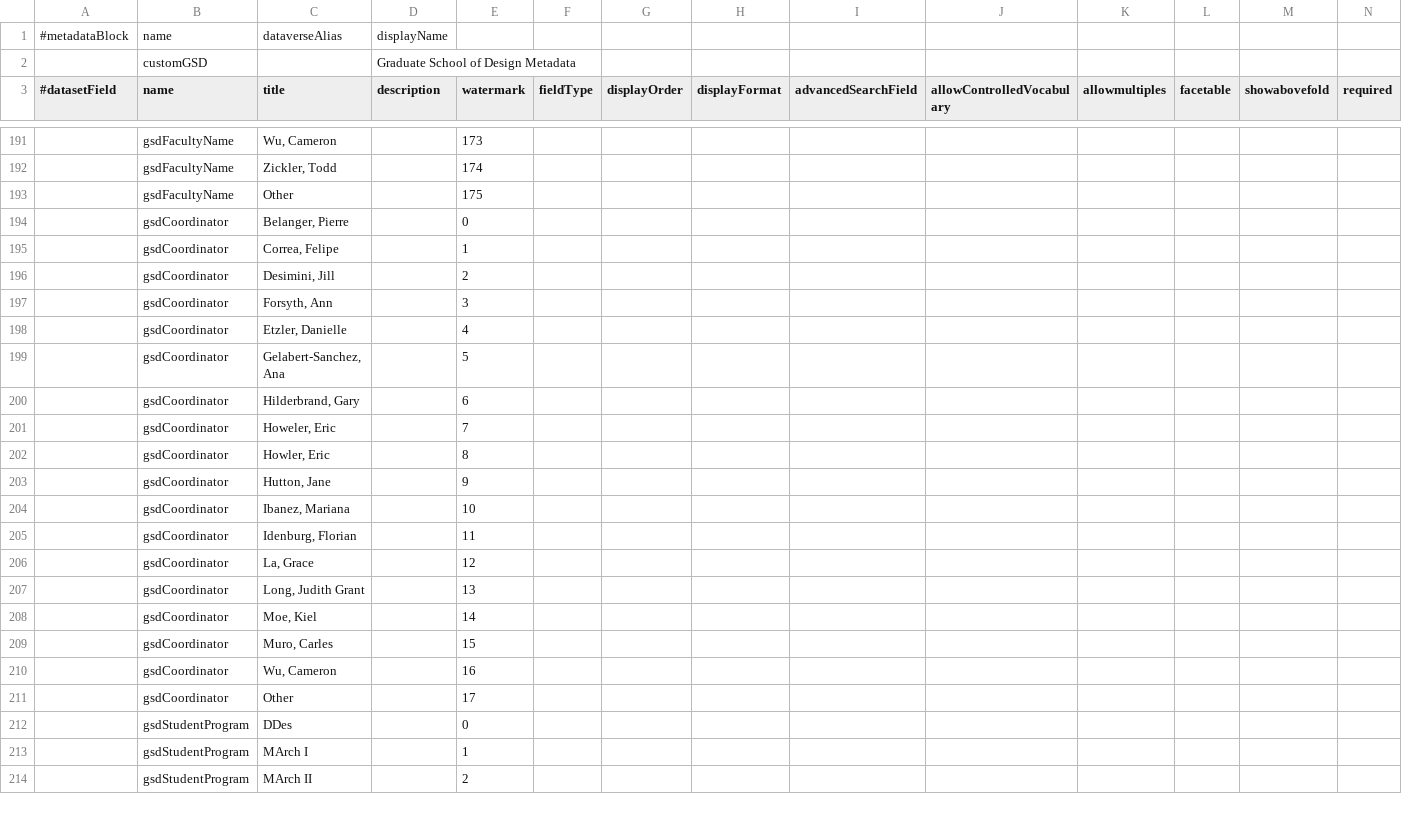
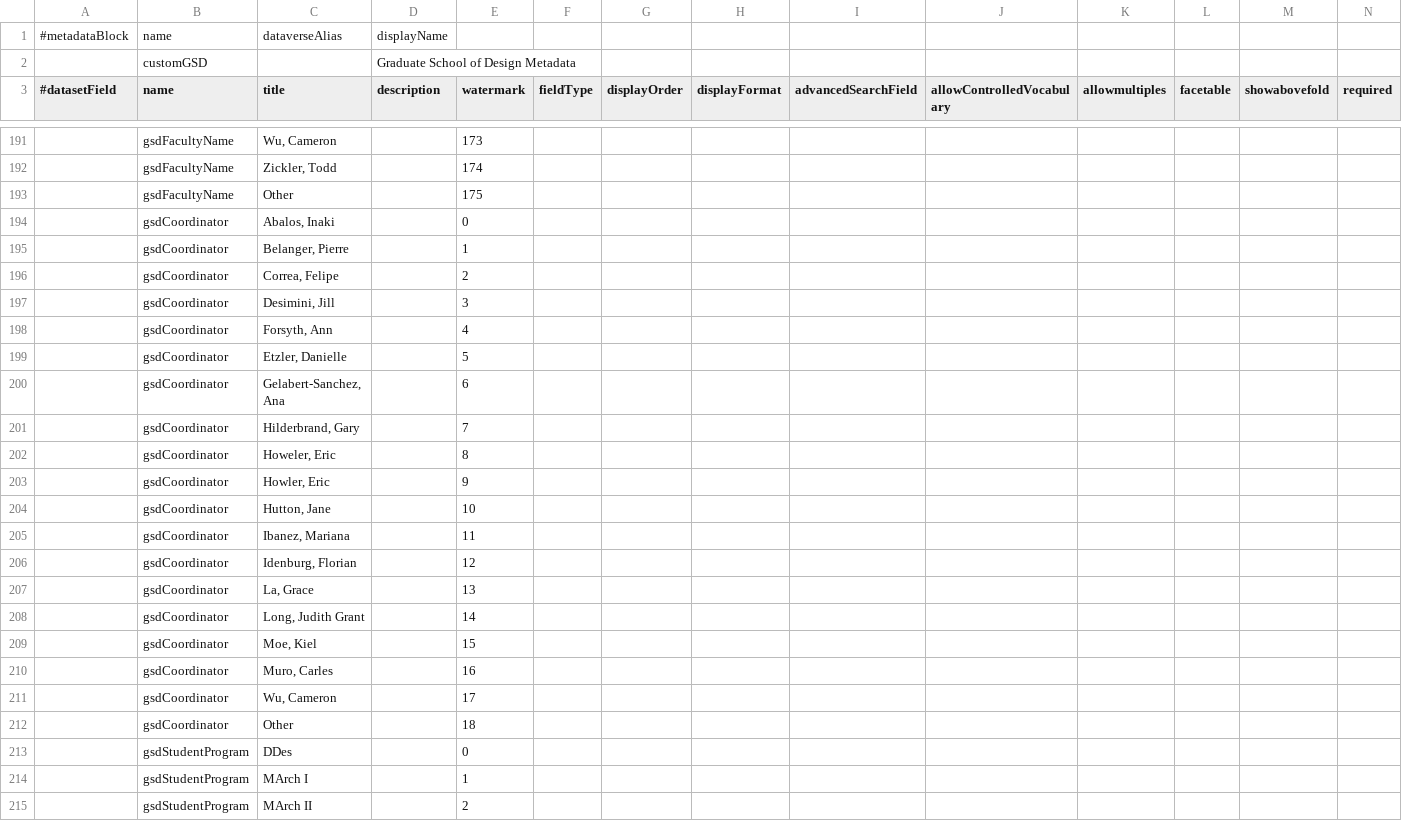
Before and after one commit to IQSS/dataverse, a TSV file: scripts/api/data/metadatablocks/customGSD.tsv, drawn as a sheet; only a part is shown, gaps mark what is left out; addresses are those after the commit; rows hold the shown columns only; the diff names each change by its address in the sheet, - before the commit and + after, or states it on an @@ line.

Commit message:
Added one more missing CV for customGSD.tsv
See #1777

```diff
--- a/scripts/api/data/metadatablocks/customGSD.tsv
+++ b/scripts/api/data/metadatablocks/customGSD.tsv
+row 194:  | gsdCoordinator | Abalos, Inaki |  | 0
-E195 (watermark): 0
+E195 (watermark): 1
-E196 (watermark): 1
+E196 (watermark): 2
-E197 (watermark): 2
+E197 (watermark): 3
-E198 (watermark): 3
+E198 (watermark): 4
-E199 (watermark): 4
+E199 (watermark): 5
-E200 (watermark): 5
+E200 (watermark): 6
-E201 (watermark): 6
+E201 (watermark): 7
-E202 (watermark): 7
+E202 (watermark): 8
-E203 (watermark): 8
+E203 (watermark): 9
-E204 (watermark): 9
+E204 (watermark): 10
-E205 (watermark): 10
+E205 (watermark): 11
-E206 (watermark): 11
+E206 (watermark): 12
-E207 (watermark): 12
+E207 (watermark): 13
-E208 (watermark): 13
+E208 (watermark): 14
-E209 (watermark): 14
+E209 (watermark): 15
-E210 (watermark): 15
+E210 (watermark): 16
-E211 (watermark): 16
+E211 (watermark): 17
-E212 (watermark): 17
+E212 (watermark): 18
```
